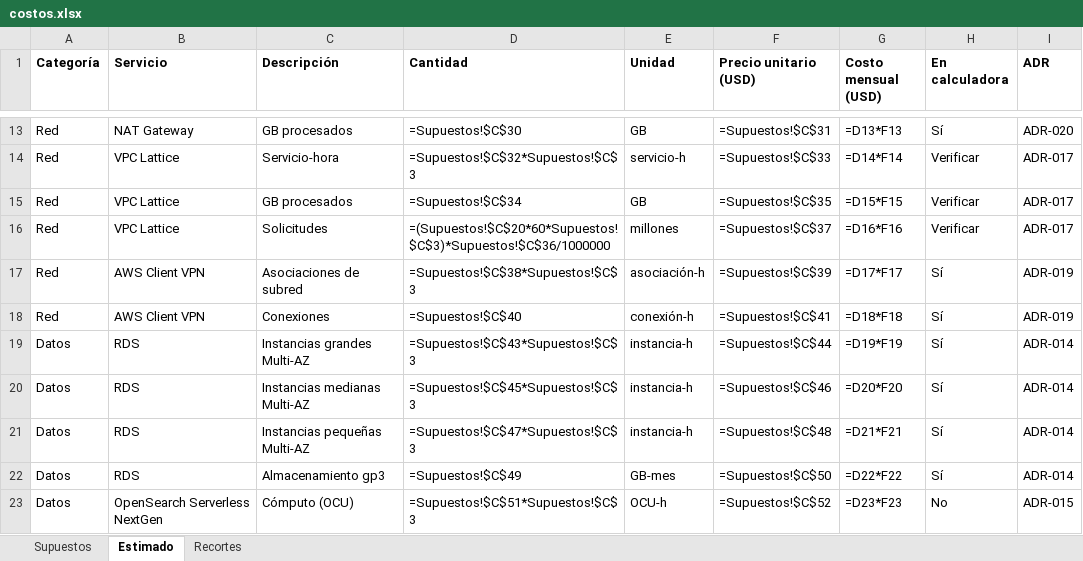
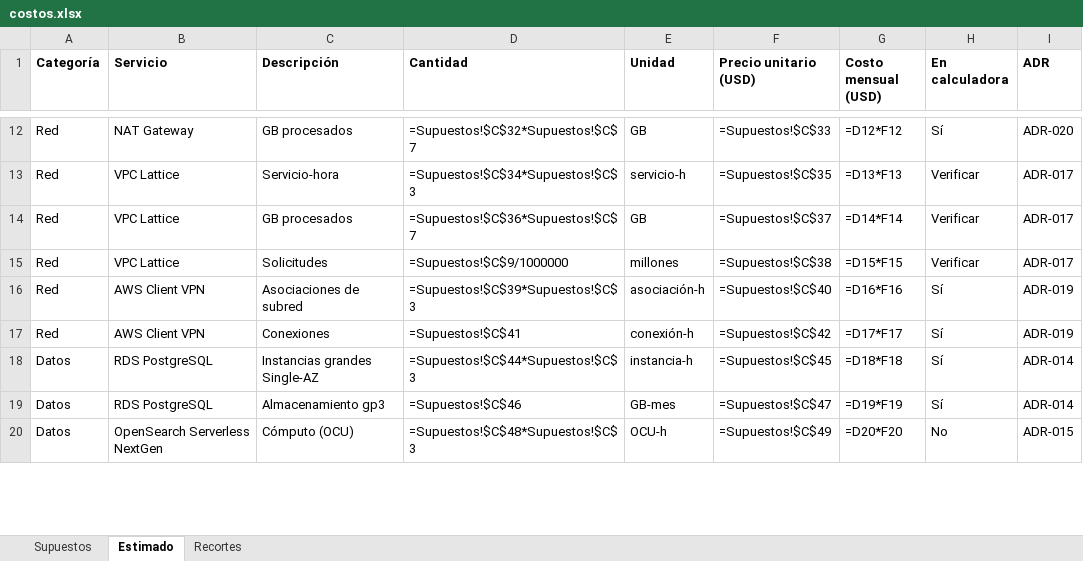
Before and after one commit to Cerozob/puruebatecnica-cloudengineer, an Excel workbook: docs/costos.xlsx, sheet Estimado, drawn as a sheet; only a part is shown, gaps mark what is left out; values as stored, in another font and other column widths than the file's, no borders; formulas without a stored value are shown as written; removed rows and columns are numbered as before the commit, all else as after; the diff covers the shown part only; the diff names each change by its address in the sheet, - before the commit and + after, or states it on an @@ line.

```diff
--- a/docs/costos.xlsx (sheet Estimado)
+++ b/docs/costos.xlsx (sheet Estimado)
-D12 (Cantidad): =Supuestos!$C$30
+D12 (Cantidad): =Supuestos!$C$32*Supuestos!$C$7
-F12 (Precio unitario (USD)): =Supuestos!$C$31
+F12 (Precio unitario (USD)): =Supuestos!$C$33
-G12 (Costo mensual (USD)): =D13*F13
+G12 (Costo mensual (USD)): =D12*F12
-D13 (Cantidad): =Supuestos!$C$32*Supuestos!$C$3
+D13 (Cantidad): =Supuestos!$C$34*Supuestos!$C$3
-F13 (Precio unitario (USD)): =Supuestos!$C$33
+F13 (Precio unitario (USD)): =Supuestos!$C$35
-G13 (Costo mensual (USD)): =D14*F14
+G13 (Costo mensual (USD)): =D13*F13
-D14 (Cantidad): =Supuestos!$C$34
+D14 (Cantidad): =Supuestos!$C$36*Supuestos!$C$7
-F14 (Precio unitario (USD)): =Supuestos!$C$35
+F14 (Precio unitario (USD)): =Supuestos!$C$37
-G14 (Costo mensual (USD)): =D15*F15
+G14 (Costo mensual (USD)): =D14*F14
-D15 (Cantidad): =(Supuestos!$C$20*60*Supuestos!$C$3)*Supuestos!$C$36/1000000
+D15 (Cantidad): =Supuestos!$C$9/1000000
-F15 (Precio unitario (USD)): =Supuestos!$C$37
+F15 (Precio unitario (USD)): =Supuestos!$C$38
-G15 (Costo mensual (USD)): =D16*F16
+G15 (Costo mensual (USD)): =D15*F15
-D16 (Cantidad): =Supuestos!$C$38*Supuestos!$C$3
+D16 (Cantidad): =Supuestos!$C$39*Supuestos!$C$3
-F16 (Precio unitario (USD)): =Supuestos!$C$39
+F16 (Precio unitario (USD)): =Supuestos!$C$40
-G16 (Costo mensual (USD)): =D17*F17
+G16 (Costo mensual (USD)): =D16*F16
-D17 (Cantidad): =Supuestos!$C$40
+D17 (Cantidad): =Supuestos!$C$41
-F17 (Precio unitario (USD)): =Supuestos!$C$41
+F17 (Precio unitario (USD)): =Supuestos!$C$42
-G17 (Costo mensual (USD)): =D18*F18
+G17 (Costo mensual (USD)): =D17*F17
-B18 (Servicio): RDS
+B18 (Servicio): RDS PostgreSQL
-C18 (Descripción): Instancias grandes Multi-AZ
+C18 (Descripción): Instancias grandes Single-AZ
-D18 (Cantidad): =Supuestos!$C$43*Supuestos!$C$3
+D18 (Cantidad): =Supuestos!$C$44*Supuestos!$C$3
-F18 (Precio unitario (USD)): =Supuestos!$C$44
+F18 (Precio unitario (USD)): =Supuestos!$C$45
-G18 (Costo mensual (USD)): =D19*F19
+G18 (Costo mensual (USD)): =D18*F18
-row 20: Datos | RDS | Instancias medianas Multi-AZ | =Supuestos!$C$45*Supuestos!$C$3 | instancia-h | =Supuestos!$C$46 | =D20*F20 | Sí | ADR-014
-row 21: Datos | RDS | Instancias pequeñas Multi-AZ | =Supuestos!$C$47*Supuestos!$C$3 | instancia-h | =Supuestos!$C$48 | =D21*F21 | Sí | ADR-014
-B19 (Servicio): RDS
+B19 (Servicio): RDS PostgreSQL
-D19 (Cantidad): =Supuestos!$C$49
+D19 (Cantidad): =Supuestos!$C$46
-F19 (Precio unitario (USD)): =Supuestos!$C$50
+F19 (Precio unitario (USD)): =Supuestos!$C$47
-G19 (Costo mensual (USD)): =D22*F22
+G19 (Costo mensual (USD)): =D19*F19
-D20 (Cantidad): =Supuestos!$C$51*Supuestos!$C$3
+D20 (Cantidad): =Supuestos!$C$48*Supuestos!$C$3
-F20 (Precio unitario (USD)): =Supuestos!$C$52
+F20 (Precio unitario (USD)): =Supuestos!$C$49
-G20 (Costo mensual (USD)): =D23*F23
+G20 (Costo mensual (USD)): =D20*F20
```
Also changed, not shown: 2 added rows, 4 removed rows and 112 edited cells elsewhere in this sheet, sheet Supuestos, sheet Recortes, docs/costos-actual.xlsx, 9 other files.
